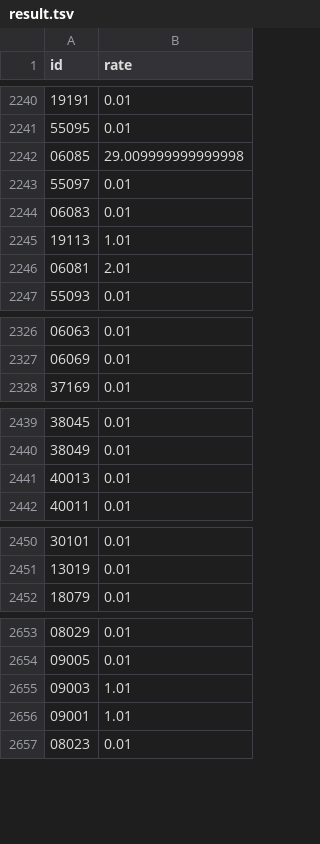
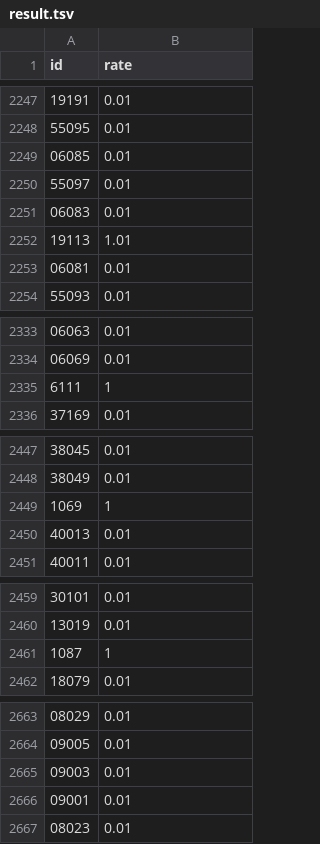
Before and after one commit to corlyleung/DiversityVisualization, a TSV file: HeatMap/result.tsv, drawn as a sheet; only a part is shown, gaps mark what is left out; the diff covers the shown part only.

```diff
--- a/HeatMap/result.tsv
+++ b/HeatMap/result.tsv
@@ -2241,3 +2248,3 @@ id	rate
 55095	0.01
-06085	29.009999999999998
+06085	0.01
 55097	0.01
@@ -2245,3 +2252,3 @@ id	rate
 19113	1.01
-06081	2.01
+06081	0.01
 55093	0.01
@@ -2327,2 +2334,3 @@ id	rate
 06069	0.01
+6111	1
 37169	0.01
@@ -2440,2 +2448,3 @@ id	rate
 38049	0.01
+1069	1
 40013	0.01
@@ -2451,2 +2460,3 @@ id	rate
 13019	0.01
+1087	1
 18079	0.01
@@ -2654,4 +2664,4 @@ id	rate
 09005	0.01
-09003	1.01
-09001	1.01
+09003	0.01
+09001	0.01
 08023	0.01
```
Also changed, not shown: 11 added rows and 13 edited cells elsewhere in this file, 1 other file.
